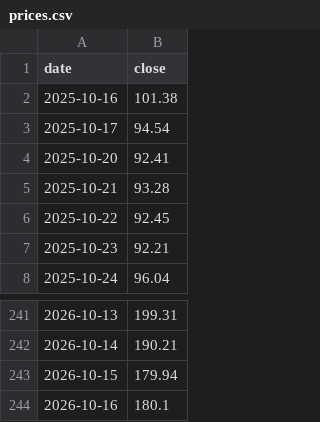
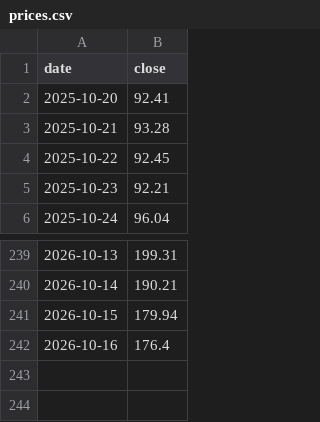
Before and after one commit to frk618-ship-it/claude, a CSV file: data/financials/300666.SZ/prices.csv, drawn as a sheet; only a part is shown, gaps mark what is left out.

```diff
--- a/data/financials/300666.SZ/prices.csv
+++ b/data/financials/300666.SZ/prices.csv
@@ -1,4 +1,2 @@
 date,close
-2025-10-16,101.38
-2025-10-17,94.54
 2025-10-20,92.41
@@ -243,2 +241,2 @@ date,close
 2026-10-15,179.94
-2026-10-16,180.1
+2026-10-16,176.4
```
Also changed, not shown: data/financials/300706.SZ/prices.csv, data/financials/5706.T/prices.csv, 24 other files.
